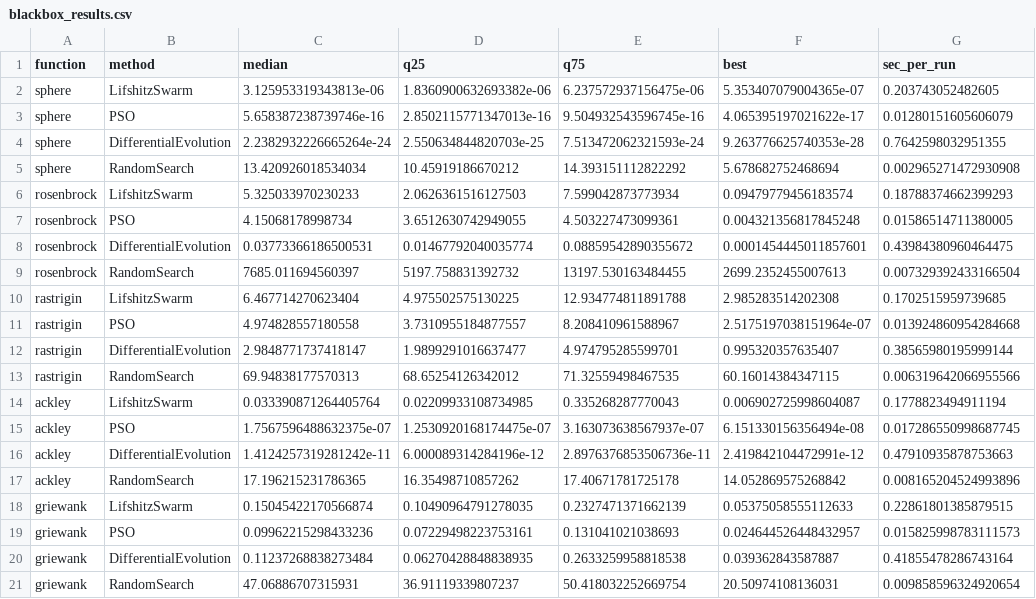
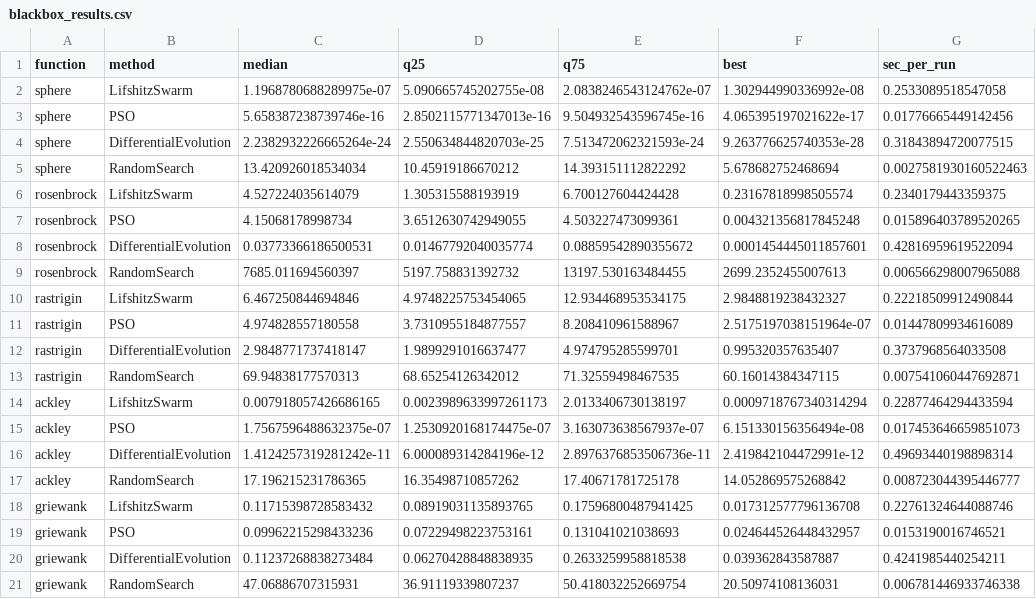
Before and after one commit to RRG314/fluctuation-regularized-optimization, a CSV file: benchmarks/results/blackbox_results.csv, drawn as a sheet.

```diff
--- a/benchmarks/results/blackbox_results.csv
+++ b/benchmarks/results/blackbox_results.csv
@@ -1,21 +1,21 @@
 function,method,median,q25,q75,best,sec_per_run
-sphere,LifshitzSwarm,3.125953319343813e-06,1.8360900632693382e-06,6.237572937156475e-06,5.353407079004365e-07,0.203743052482605
-sphere,PSO,5.658387238739746e-16,2.8502115771347013e-16,9.504932543596745e-16,4.065395197021622e-17,0.01280151605606079
-sphere,DifferentialEvolution,2.2382932226665264e-24,2.550634844820703e-25,7.513472062321593e-24,9.263776625740353e-28,0.7642598032951355
-sphere,RandomSearch,13.420926018534034,10.45919186670212,14.393151112822292,5.678682752468694,0.002965271472930908
-rosenbrock,LifshitzSwarm,5.325033970230233,2.0626361516127503,7.599042873773934,0.09479779456183574,0.18788374662399293
-rosenbrock,PSO,4.15068178998734,3.6512630742949055,4.503227473099361,0.004321356817845248,0.01586514711380005
-rosenbrock,DifferentialEvolution,0.03773366186500531,0.01467792040035774,0.08859542890355672,0.0001454445011857601,0.43984380960464475
-rosenbrock,RandomSearch,7685.011694560397,5197.758831392732,13197.530163484455,2699.2352455007613,0.007329392433166504
-rastrigin,LifshitzSwarm,6.467714270623404,4.975502575130225,12.934774811891788,2.985283514202308,0.1702515959739685
-rastrigin,PSO,4.974828557180558,3.7310955184877557,8.208410961588967,2.5175197038151964e-07,0.013924860954284668
-rastrigin,DifferentialEvolution,2.9848771737418147,1.9899291016637477,4.974795285599701,0.995320357635407,0.38565980195999144
-rastrigin,RandomSearch,69.94838177570313,68.65254126342012,71.32559498467535,60.16014384347115,0.006319642066955566
-ackley,LifshitzSwarm,0.033390871264405764,0.02209933108734985,0.335268287770043,0.006902725998604087,0.1778823494911194
-ackley,PSO,1.7567596488632375e-07,1.2530920168174475e-07,3.163073638567937e-07,6.151330156356494e-08,0.017286550998687745
-ackley,DifferentialEvolution,1.4124257319281242e-11,6.000089314284196e-12,2.8976376853506736e-11,2.419842104472991e-12,0.47910935878753663
-ackley,RandomSearch,17.196215231786365,16.35498710857262,17.40671781725178,14.052869575268842,0.008165204524993896
-griewank,LifshitzSwarm,0.15045422170566874,0.10490964791278035,0.2327471371662139,0.05375058555112633,0.22861801385879515
-griewank,PSO,0.09962215298433236,0.07229498223753161,0.131041021038693,0.024644526448432957,0.015825998783111573
-griewank,DifferentialEvolution,0.11237268838273484,0.06270428848838935,0.2633259958818538,0.039362843587887,0.41855478286743164
-griewank,RandomSearch,47.06886707315931,36.91119339807237,50.418032252669754,20.50974108136031,0.009858596324920654
+sphere,LifshitzSwarm,1.1968780688289975e-07,5.090665745202755e-08,2.0838246543124762e-07,1.302944990336992e-08,0.2533089518547058
+sphere,PSO,5.658387238739746e-16,2.8502115771347013e-16,9.504932543596745e-16,4.065395197021622e-17,0.01776665449142456
+sphere,DifferentialEvolution,2.2382932226665264e-24,2.550634844820703e-25,7.513472062321593e-24,9.263776625740353e-28,0.31843894720077515
+sphere,RandomSearch,13.420926018534034,10.45919186670212,14.393151112822292,5.678682752468694,0.0027581930160522463
+rosenbrock,LifshitzSwarm,4.527224035614079,1.305315588193919,6.700127604424428,0.23167818998505574,0.2340179443359375
+rosenbrock,PSO,4.15068178998734,3.6512630742949055,4.503227473099361,0.004321356817845248,0.015896403789520265
+rosenbrock,DifferentialEvolution,0.03773366186500531,0.01467792040035774,0.08859542890355672,0.0001454445011857601,0.42816959619522094
+rosenbrock,RandomSearch,7685.011694560397,5197.758831392732,13197.530163484455,2699.2352455007613,0.006566298007965088
+rastrigin,LifshitzSwarm,6.467250844694846,4.9748225753454065,12.934468953534175,2.9848819238432327,0.22218509912490844
+rastrigin,PSO,4.974828557180558,3.7310955184877557,8.208410961588967,2.5175197038151964e-07,0.01447809934616089
+rastrigin,DifferentialEvolution,2.9848771737418147,1.9899291016637477,4.974795285599701,0.995320357635407,0.3737968564033508
+rastrigin,RandomSearch,69.94838177570313,68.65254126342012,71.32559498467535,60.16014384347115,0.007541060447692871
+ackley,LifshitzSwarm,0.007918057426686165,0.0023989633997261173,2.0133406730138197,0.0009718767340314294,0.22877464294433594
+ackley,PSO,1.7567596488632375e-07,1.2530920168174475e-07,3.163073638567937e-07,6.151330156356494e-08,0.017453646659851073
+ackley,DifferentialEvolution,1.4124257319281242e-11,6.000089314284196e-12,2.8976376853506736e-11,2.419842104472991e-12,0.49693440198898314
+ackley,RandomSearch,17.196215231786365,16.35498710857262,17.40671781725178,14.052869575268842,0.008723044395446777
+griewank,LifshitzSwarm,0.11715398728583432,0.08919031135893765,0.17596800487941425,0.017312577796136708,0.22761324644088746
+griewank,PSO,0.09962215298433236,0.07229498223753161,0.131041021038693,0.024644526448432957,0.0153190016746521
+griewank,DifferentialEvolution,0.11237268838273484,0.06270428848838935,0.2633259958818538,0.039362843587887,0.4241985440254211
+griewank,RandomSearch,47.06886707315931,36.91119339807237,50.418032252669754,20.50974108136031,0.006781446933746338
```
Also changed, not shown: benchmarks/results/ml_results.csv, benchmarks/results/pde_results.csv, 16 other files.
